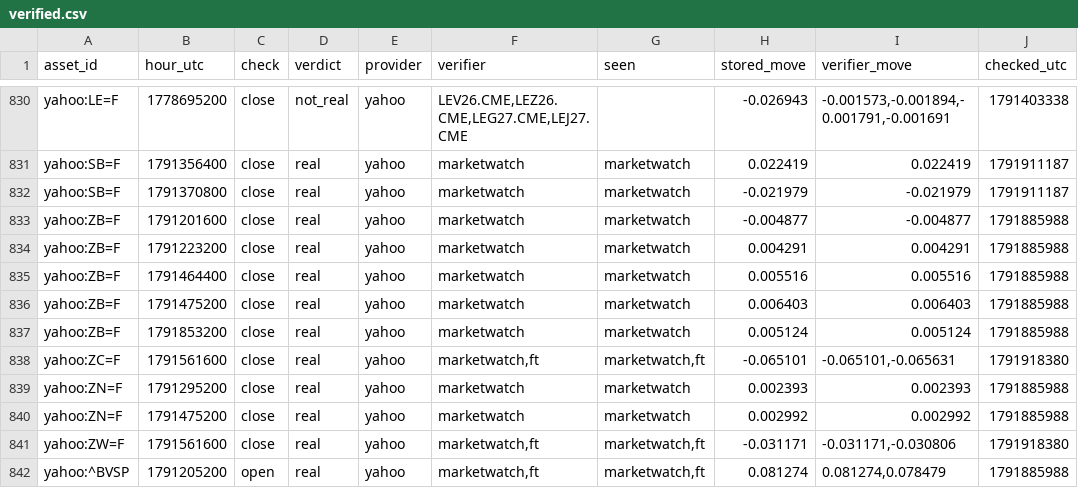
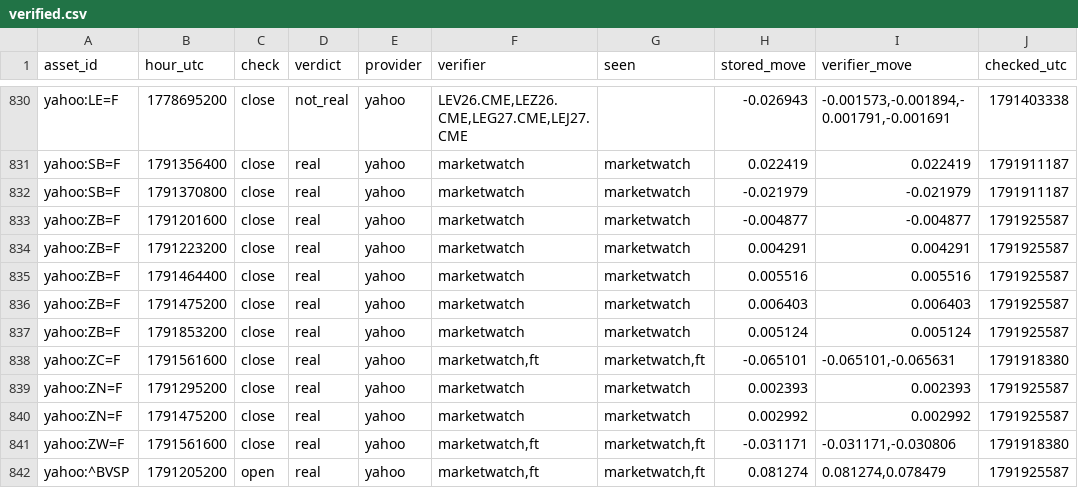
Before and after one commit to conjuror123/Market-alert-old, a CSV file: data/jump/verified.csv, drawn as a sheet; only a part is shown, gaps mark what is left out.

```diff
--- a/data/jump/verified.csv
+++ b/data/jump/verified.csv
@@ -832,11 +832,11 @@ yahoo:SB=F,1791356400,close,real,yahoo,marketwatch,marketwatch,0.022419,0.022419
 yahoo:SB=F,1791370800,close,real,yahoo,marketwatch,marketwatch,-0.021979,-0.021979,1791911187
-yahoo:ZB=F,1791201600,close,real,yahoo,marketwatch,marketwatch,-0.004877,-0.004877,1791885988
-yahoo:ZB=F,1791223200,close,real,yahoo,marketwatch,marketwatch,0.004291,0.004291,1791885988
-yahoo:ZB=F,1791464400,close,real,yahoo,marketwatch,marketwatch,0.005516,0.005516,1791885988
-yahoo:ZB=F,1791475200,close,real,yahoo,marketwatch,marketwatch,0.006403,0.006403,1791885988
-yahoo:ZB=F,1791853200,close,real,yahoo,marketwatch,marketwatch,0.005124,0.005124,1791885988
+yahoo:ZB=F,1791201600,close,real,yahoo,marketwatch,marketwatch,-0.004877,-0.004877,1791925587
+yahoo:ZB=F,1791223200,close,real,yahoo,marketwatch,marketwatch,0.004291,0.004291,1791925587
+yahoo:ZB=F,1791464400,close,real,yahoo,marketwatch,marketwatch,0.005516,0.005516,1791925587
+yahoo:ZB=F,1791475200,close,real,yahoo,marketwatch,marketwatch,0.006403,0.006403,1791925587
+yahoo:ZB=F,1791853200,close,real,yahoo,marketwatch,marketwatch,0.005124,0.005124,1791925587
 yahoo:ZC=F,1791561600,close,real,yahoo,"marketwatch,ft","marketwatch,ft",-0.065101,"-0.065101,-0.065631",1791918380
-yahoo:ZN=F,1791295200,close,real,yahoo,marketwatch,marketwatch,0.002393,0.002393,1791885988
-yahoo:ZN=F,1791475200,close,real,yahoo,marketwatch,marketwatch,0.002992,0.002992,1791885988
+yahoo:ZN=F,1791295200,close,real,yahoo,marketwatch,marketwatch,0.002393,0.002393,1791925587
+yahoo:ZN=F,1791475200,close,real,yahoo,marketwatch,marketwatch,0.002992,0.002992,1791925587
 yahoo:ZW=F,1791561600,close,real,yahoo,"marketwatch,ft","marketwatch,ft",-0.031171,"-0.031171,-0.030806",1791918380
-yahoo:^BVSP,1791205200,open,real,yahoo,"marketwatch,ft","marketwatch,ft",0.081274,"0.081274,0.078479",1791885988
+yahoo:^BVSP,1791205200,open,real,yahoo,"marketwatch,ft","marketwatch,ft",0.081274,"0.081274,0.078479",1791925587
```
Also changed, not shown: data/jump/usage/hourly.csv, 1 other file.
